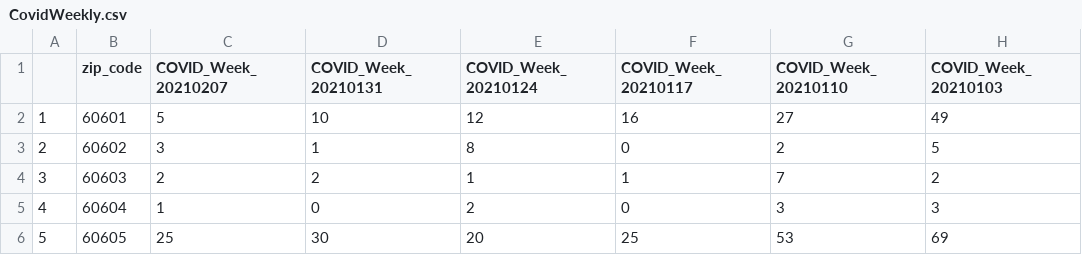
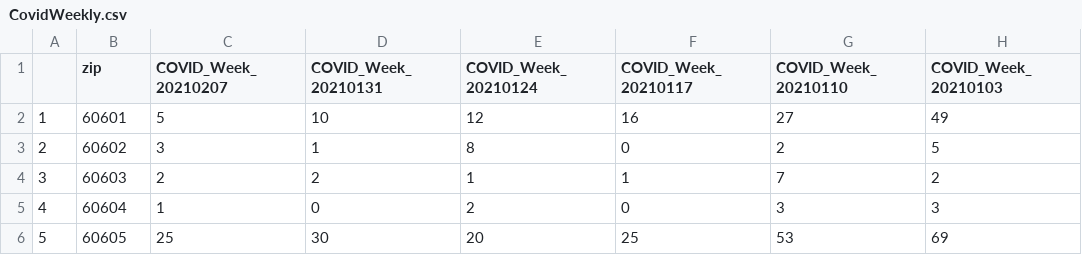
Before and after one commit to healthyregions/OpenAirq-dashboard2, a CSV file: OpenAirq-covid/Data/CovidWeekly.csv, drawn as a sheet; only a part is shown; the diff names each change by its address in the sheet, - before the commit and + after, or states it on an @@ line.

Commit message:
Updated map with latest data

```diff
--- a/OpenAirq-covid/Data/CovidWeekly.csv
+++ b/OpenAirq-covid/Data/CovidWeekly.csv
-B1: zip_code
+B1: zip
```
Also changed, not shown: 2 other files.
